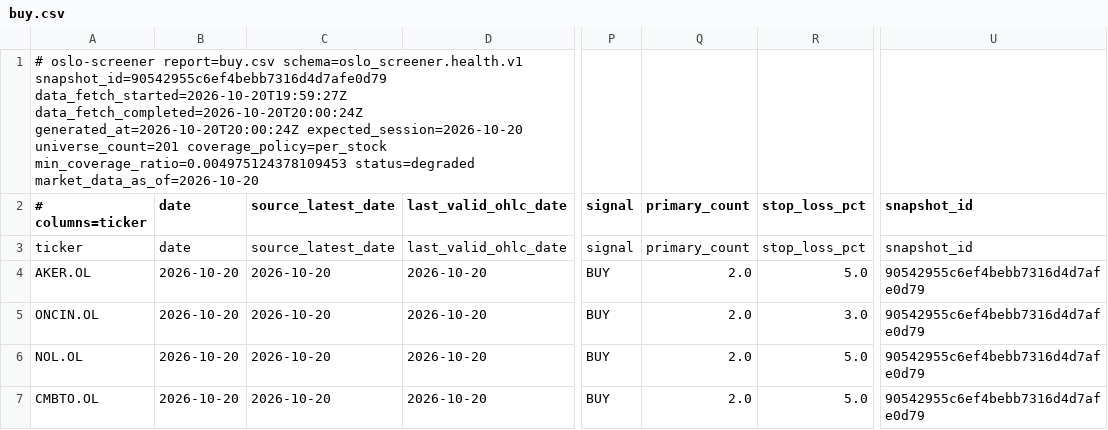
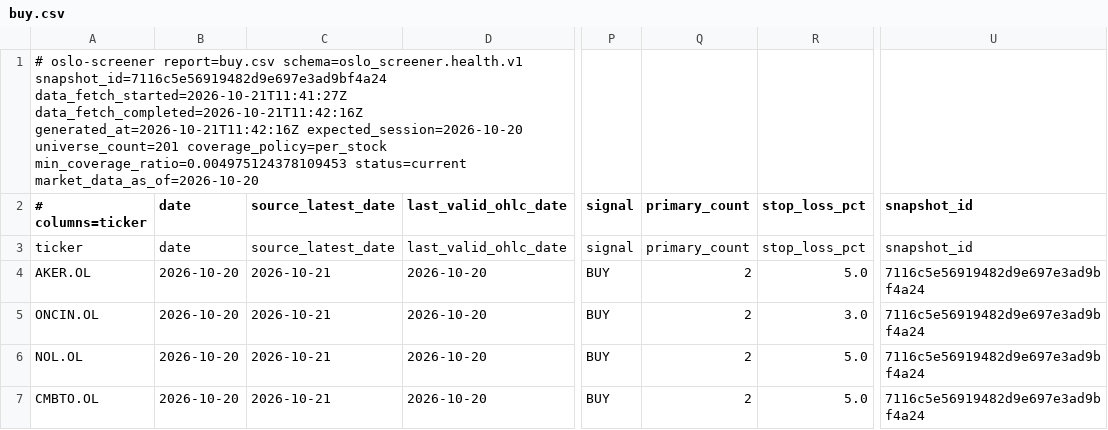
Before and after one commit to keresell-coder/oslo-screener, a CSV file: buy.csv, drawn as a sheet; only a part is shown, gaps mark what is left out; the diff names each change by its address in the sheet, - before the commit and + after, or states it on an @@ line.

```diff
--- a/buy.csv
+++ b/buy.csv
-A1 (# columns=ticker): …report=buy.csv schema=oslo_screener.health.v1 snapshot_id=90542955c6ef4bebb7316d4d7afe0d79 data_fetch_started=2026-10-20T19:59:27Z data_fetch_completed=2026-10-20T20:00:24Z generated_at=2026-10-20T20:00:24Z expected_session=2026-10-20 universe_count=201 coverage_policy=per_stock min_coverage_ratio=0.004975124378109453 status=degraded market_data_as_of=2026-10-20
+A1 (# columns=ticker): …report=buy.csv schema=oslo_screener.health.v1 snapshot_id=7116c5e56919482d9e697e3ad9bf4a24 data_fetch_started=2026-10-21T11:41:27Z data_fetch_completed=2026-10-21T11:42:16Z generated_at=2026-10-21T11:42:16Z expected_session=2026-10-20 universe_count=201 coverage_policy=per_stock min_coverage_ratio=0.004975124378109453 status=current market_data_as_of=2026-10-20
-C4:C7 (source_latest_date): 2026-10-20
+C4:C7 (source_latest_date): 2026-10-21
-Q4:Q7 (primary_count): 2.0
+Q4:Q7 (primary_count): 2
-U4:U7 (snapshot_id): 90542955c6ef4bebb7316d4d7afe0d79
+U4:U7 (snapshot_id): 7116c5e56919482d9e697e3ad9bf4a24
```
Also changed, not shown: latest.csv, sell.csv, 8 other files.
